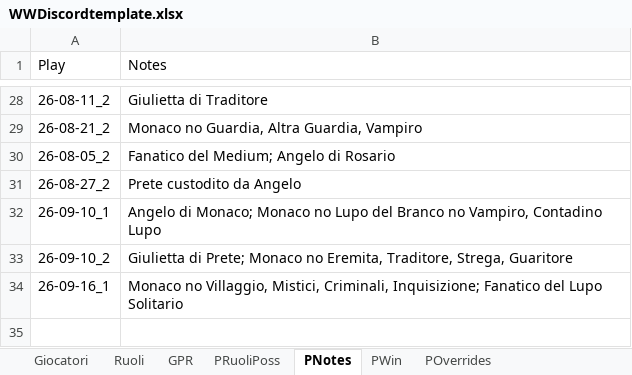
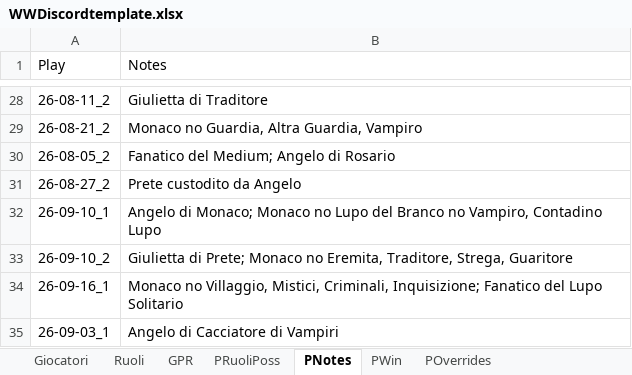
Before and after one commit to FilippoMart/WW-Discord, an Excel workbook: WWDiscordtemplate.xlsx, sheet PNotes, drawn as a sheet; only a part is shown, gaps mark what is left out; values as stored, in another font and other column widths than the file's, no borders; the diff names each change by its address in the sheet, - before the commit and + after, or states it on an @@ line.

```diff
--- a/WWDiscordtemplate.xlsx (sheet PNotes)
+++ b/WWDiscordtemplate.xlsx (sheet PNotes)
+row 35: 26-09-03_1 | Angelo di Cacciatore di Vampiri
```
Also changed, not shown: sheet GPR, sheet PWin, sheet PRuoliPoss, 1 other file.
